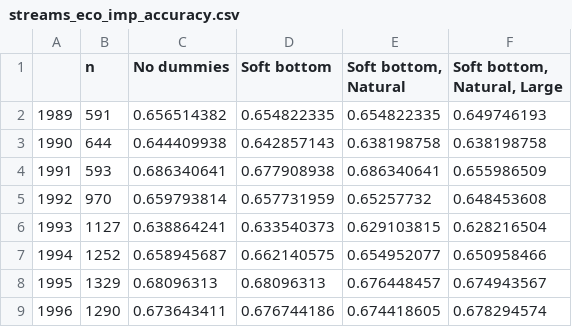
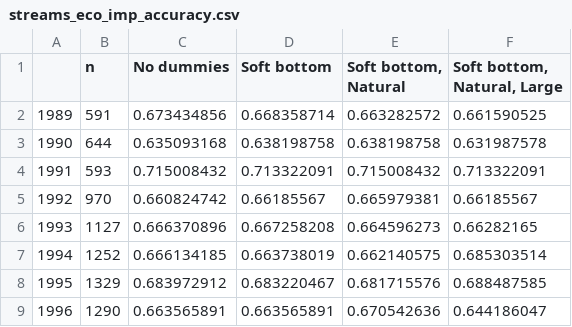
Before and after one commit to thornoe/GreenGDP, a CSV file: gis/output/streams_eco_imp_accuracy.csv, drawn as a sheet; only a part is shown; the diff covers the shown part only.

```diff
--- a/gis/output/streams_eco_imp_accuracy.csv
+++ b/gis/output/streams_eco_imp_accuracy.csv
@@ -1,9 +1,9 @@
 ,n,No dummies,Soft bottom,"Soft bottom, Natural","Soft bottom, Natural, Large"
-1989,591,0.656514382,0.654822335,0.654822335,0.649746193
-1990,644,0.644409938,0.642857143,0.638198758,0.638198758
-1991,593,0.686340641,0.677908938,0.686340641,0.655986509
-1992,970,0.659793814,0.657731959,0.65257732,0.648453608
-1993,1127,0.638864241,0.633540373,0.629103815,0.628216504
-1994,1252,0.658945687,0.662140575,0.654952077,0.650958466
-1995,1329,0.68096313,0.68096313,0.676448457,0.674943567
-1996,1290,0.673643411,0.676744186,0.674418605,0.678294574
+1989,591,0.673434856,0.668358714,0.663282572,0.661590525
+1990,644,0.635093168,0.638198758,0.638198758,0.631987578
+1991,593,0.715008432,0.713322091,0.715008432,0.713322091
+1992,970,0.660824742,0.66185567,0.665979381,0.66185567
+1993,1127,0.666370896,0.667258208,0.664596273,0.66282165
+1994,1252,0.666134185,0.663738019,0.662140575,0.685303514
+1995,1329,0.683972912,0.683220467,0.681715576,0.688487585
+1996,1290,0.663565891,0.663565891,0.670542636,0.644186047
```
Also changed, not shown: 102 edited cells elsewhere in this file, gis/output/streams_eco_imp_LessThanGood.csv, gis/output/streams_eco_imp_LessThanGood_sparse.csv, 6 other files.
